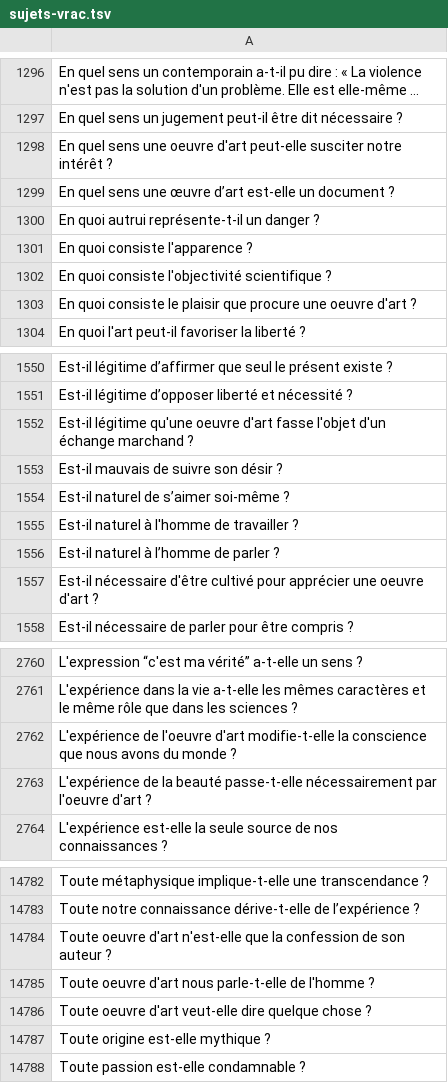
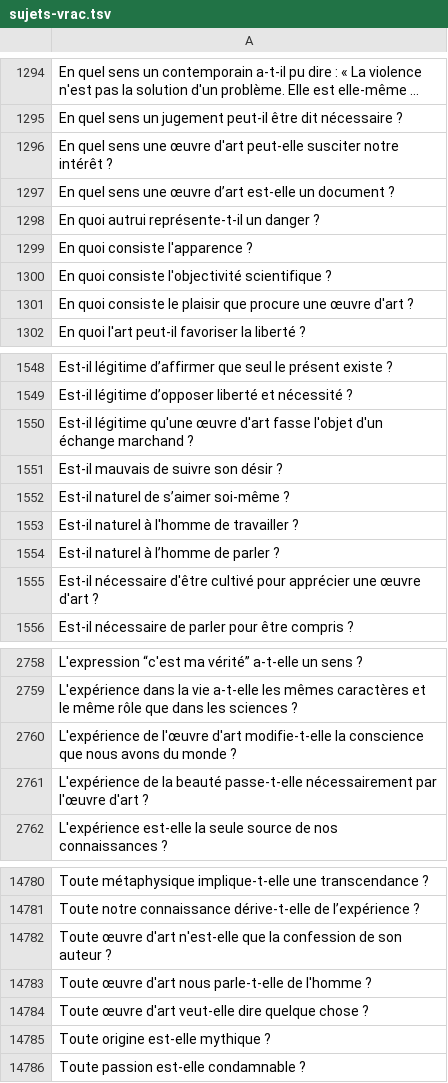
Before and after one commit to eyssette/ressources-generales-enseignement-philosophie, a TSV file: sujets-vrac.tsv, drawn as a sheet; only a part is shown, gaps mark what is left out; long unchanged cells end in …; addresses are those after the commit; the diff covers the shown part only; the diff names each change by its address in the sheet, - before the commit and + after, or states it on an @@ line.

```diff
--- a/sujets-vrac.tsv
+++ b/sujets-vrac.tsv
-A1296: …sens une oeuvre d'art peut-elle…
+A1296: …sens une œuvre d'art peut-elle…
-A1301: …procure une oeuvre d'art ?
+A1301: …procure une œuvre d'art ?
-A1550: …légitime qu'une oeuvre d'art fasse…
+A1550: …légitime qu'une œuvre d'art fasse…
-A1555: …apprécier une oeuvre d'art ?
+A1555: …apprécier une œuvre d'art ?
-A2760: L'expérience de l'oeuvre d'art modifie-t-elle…
+A2760: L'expérience de l'œuvre d'art modifie-t-elle…
-A2761: …nécessairement par l'oeuvre d'art ?
+A2761: …nécessairement par l'œuvre d'art ?
-A14782: Toute oeuvre d'art n'est-elle…
+A14782: Toute œuvre d'art n'est-elle…
-A14783: Toute oeuvre d'art nous…
+A14783: Toute œuvre d'art nous…
-A14784: Toute oeuvre d'art veut-elle…
+A14784: Toute œuvre d'art veut-elle…
```
Also changed, not shown: 3 removed rows, 1 moved row and 163 edited cells elsewhere in this file.
